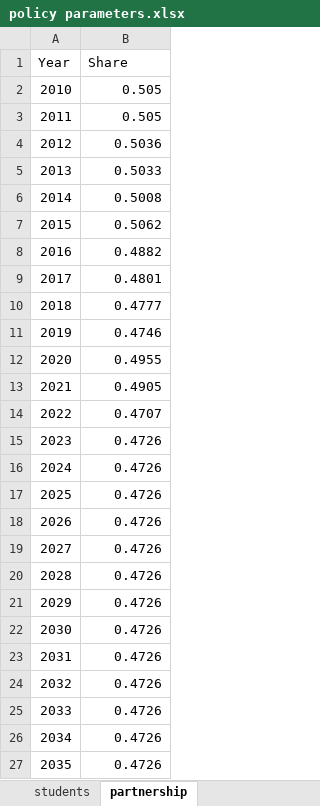
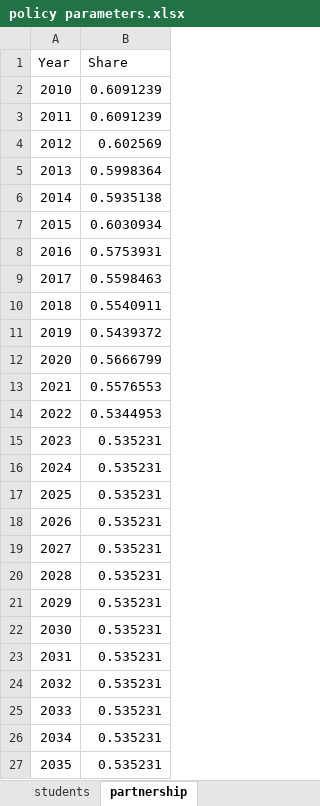
Before and after one commit to centreformicrosimulation/SimPaths, an Excel workbook: input/policy parameters.xlsx, sheet partnership, drawn as a sheet; values as stored, in another font and other column widths than the file's, no borders; the diff names each change by its address in the sheet, - before the commit and + after, or states it on an @@ line.

Commit message:
Update partnership alignment targets
-targets were incorrectly specified in relation to the entire population, while alignment was performed on the population of individuals aged 18+. Targets have been updated to represent the 18+ sub-population who can change their cohabitation status.

```diff
--- a/input/policy parameters.xlsx (sheet partnership)
+++ b/input/policy parameters.xlsx (sheet partnership)
-B2:B3 (Share): 0.505
+B2:B3 (Share): 0.6091239
-B4 (Share): 0.5036
+B4 (Share): 0.602569
-B5 (Share): 0.5033
+B5 (Share): 0.5998364
-B6 (Share): 0.5008
+B6 (Share): 0.5935138
-B7 (Share): 0.5062
+B7 (Share): 0.6030934
-B8 (Share): 0.4882
+B8 (Share): 0.5753931
-B9 (Share): 0.4801
+B9 (Share): 0.5598463
-B10 (Share): 0.4777
+B10 (Share): 0.5540911
-B11 (Share): 0.4746
+B11 (Share): 0.5439372
-B12 (Share): 0.4955
+B12 (Share): 0.5666799
-B13 (Share): 0.4905
+B13 (Share): 0.5576553
-B14 (Share): 0.4707
+B14 (Share): 0.5344953
-B15:B27 (Share): 0.4726
+B15:B27 (Share): 0.535231
```
